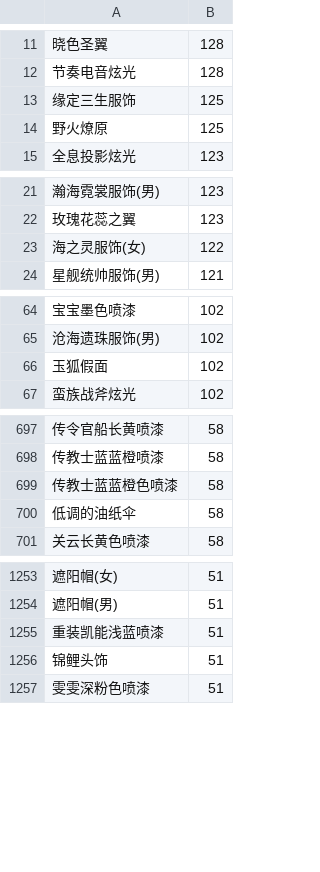
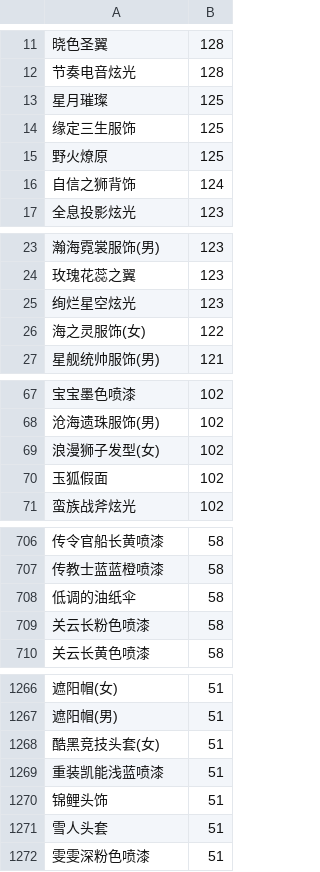
Before and after one commit to amimibear/KartRider, a CSV file: PinJian/danpin0+.csv, drawn as a sheet; only a part is shown, gaps mark what is left out; removed rows and columns are numbered as before the commit, all else as after; the diff covers the shown part only; the diff names each change by its address in the sheet, - before the commit and + after, or states it on an @@ line.

```diff
--- a/PinJian/danpin0+.csv
+++ b/PinJian/danpin0+.csv
+row 13: 星月璀璨 | 125
+row 16: 自信之狮背饰 | 124
+row 25: 绚烂星空炫光 | 123
+row 69: 浪漫狮子发型(女) | 102
-row 699: 传教士蓝蓝橙色喷漆 | 58
+row 709: 关云长粉色喷漆 | 58
+row 1268: 酷黑竞技头套(女) | 51
+row 1271: 雪人头套 | 51
```
Also changed, not shown: 14 added rows and 1 removed row elsewhere in this file, PinJian/danpin1+.csv, PinJian/danpin1.csv, 9 other files.
